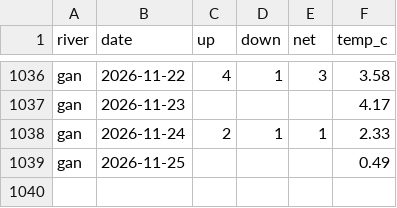
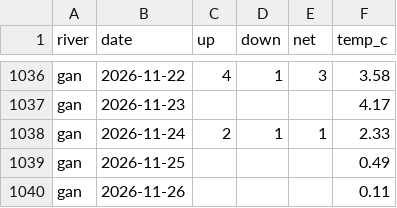
Before and after one commit to tomgrizz/guess-the-run, a CSV file: data/counts_daily.csv, drawn as a sheet; only a part is shown, gaps mark what is left out.

```diff
--- a/data/counts_daily.csv
+++ b/data/counts_daily.csv
@@ -1039 +1039,2 @@ gan,2026-11-24,2,1,1,2.33
 gan,2026-11-25,,,,0.49
+gan,2026-11-26,,,,0.11
```
Also changed, not shown: 1 other file.
